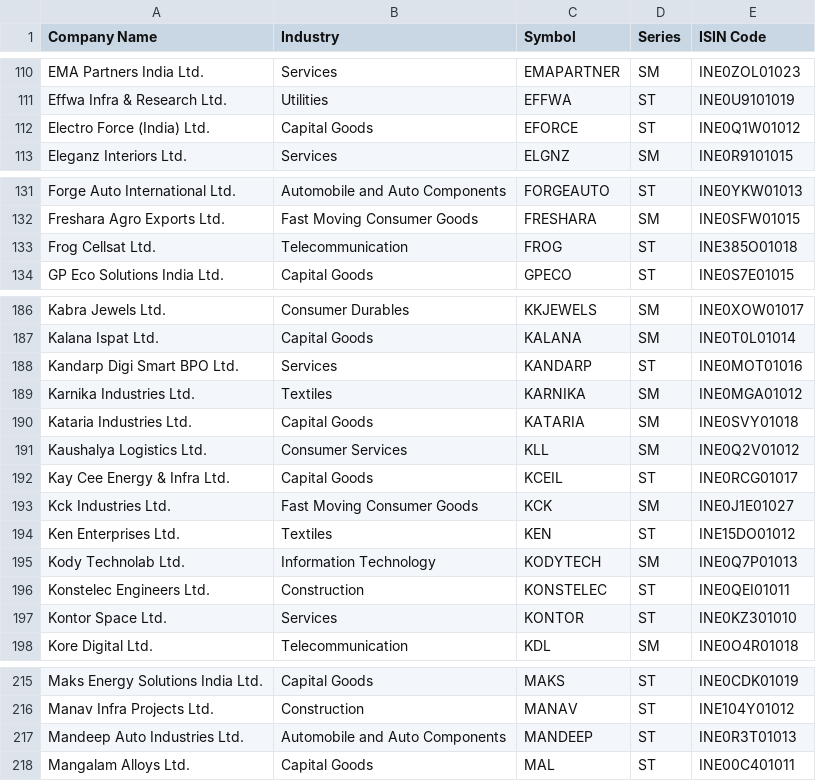
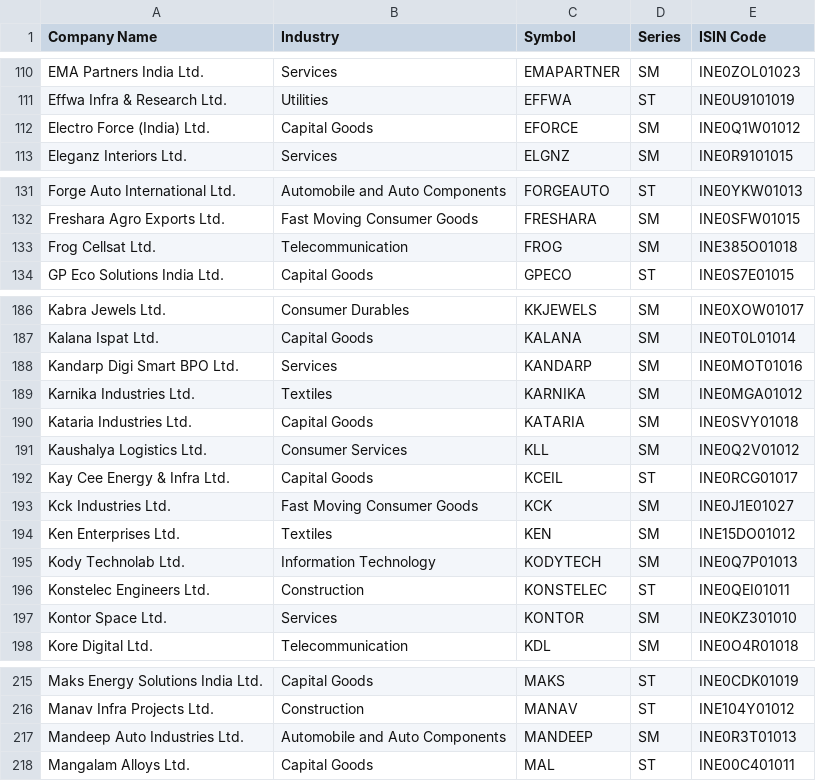
Before and after one commit to P0W/nse_indices, a CSV file: data/ind_niftysmelist.csv, drawn as a sheet; only a part is shown, gaps mark what is left out; the diff covers the shown part only.

Commit message:
Add new CSV and JSON files - Mon Jul 21 12:26:11 UTC 2025

```diff
--- a/data/ind_niftysmelist.csv
+++ b/data/ind_niftysmelist.csv
@@ -111,3 +111,3 @@ EMA Partners India Ltd.,Services,EMAPARTNER,SM,INE0ZOL01023
 Effwa Infra & Research Ltd.,Utilities,EFFWA,ST,INE0U9101019
-Electro Force (India) Ltd.,Capital Goods,EFORCE,ST,INE0Q1W01012
+Electro Force (India) Ltd.,Capital Goods,EFORCE,SM,INE0Q1W01012
 Eleganz Interiors Ltd.,Services,ELGNZ,SM,INE0R9101015
@@ -132,3 +132,3 @@ Forge Auto International Ltd.,Automobile and Auto Components,FORGEAUTO,ST,INE0YK
 Freshara Agro Exports Ltd.,Fast Moving Consumer Goods,FRESHARA,SM,INE0SFW01015
-Frog Cellsat Ltd.,Telecommunication,FROG,ST,INE385O01018
+Frog Cellsat Ltd.,Telecommunication,FROG,SM,INE385O01018
 GP Eco Solutions India Ltd.,Capital Goods,GPECO,ST,INE0S7E01015
@@ -187,3 +187,3 @@ Kabra Jewels Ltd.,Consumer Durables,KKJEWELS,SM,INE0XOW01017
 Kalana Ispat Ltd.,Capital Goods,KALANA,SM,INE0T0L01014
-Kandarp Digi Smart BPO Ltd.,Services,KANDARP,ST,INE0MOT01016
+Kandarp Digi Smart BPO Ltd.,Services,KANDARP,SM,INE0MOT01016
 Karnika Industries Ltd.,Textiles,KARNIKA,SM,INE0MGA01012
@@ -193,6 +193,6 @@ Kay Cee Energy & Infra Ltd.,Capital Goods,KCEIL,ST,INE0RCG01017
 Kck Industries Ltd.,Fast Moving Consumer Goods,KCK,SM,INE0J1E01027
-Ken Enterprises Ltd.,Textiles,KEN,ST,INE15DO01012
+Ken Enterprises Ltd.,Textiles,KEN,SM,INE15DO01012
 Kody Technolab Ltd.,Information Technology,KODYTECH,SM,INE0Q7P01013
 Konstelec Engineers Ltd.,Construction,KONSTELEC,ST,INE0QEI01011
-Kontor Space Ltd.,Services,KONTOR,ST,INE0KZ301010
+Kontor Space Ltd.,Services,KONTOR,SM,INE0KZ301010
 Kore Digital Ltd.,Telecommunication,KDL,SM,INE0O4R01018
@@ -216,3 +216,3 @@ Maks Energy Solutions India Ltd.,Capital Goods,MAKS,ST,INE0CDK01019
 Manav Infra Projects Ltd.,Construction,MANAV,ST,INE104Y01012
-Mandeep Auto Industries Ltd.,Automobile and Auto Components,MANDEEP,ST,INE0R3T01013
+Mandeep Auto Industries Ltd.,Automobile and Auto Components,MANDEEP,SM,INE0R3T01013
 Mangalam Alloys Ltd.,Capital Goods,MAL,ST,INE00C401011
```
Also changed, not shown: 2 edited cells elsewhere in this file.
